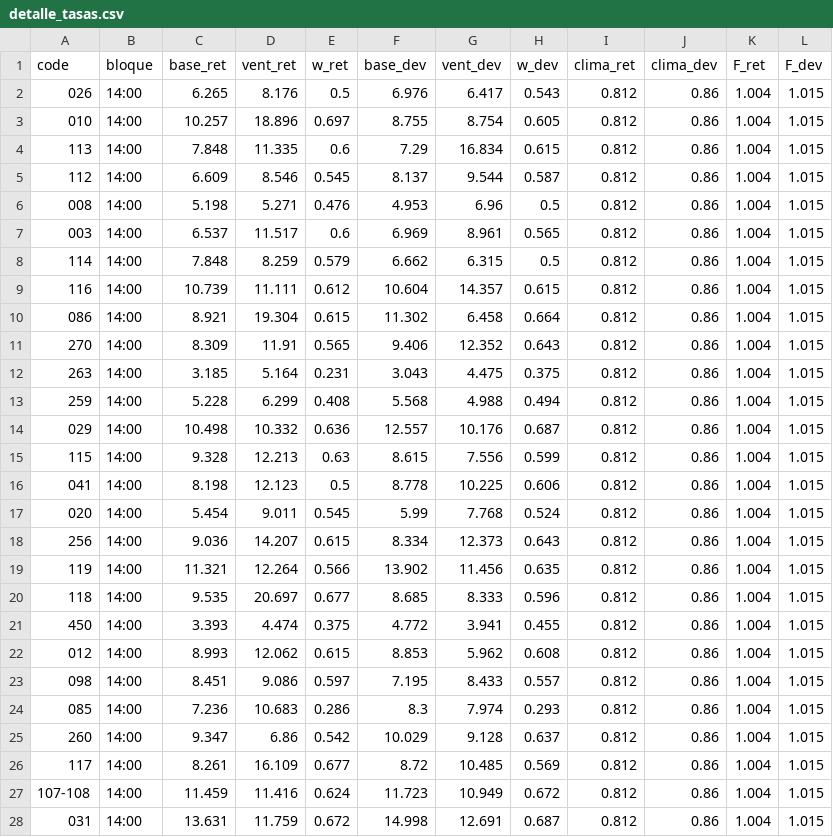
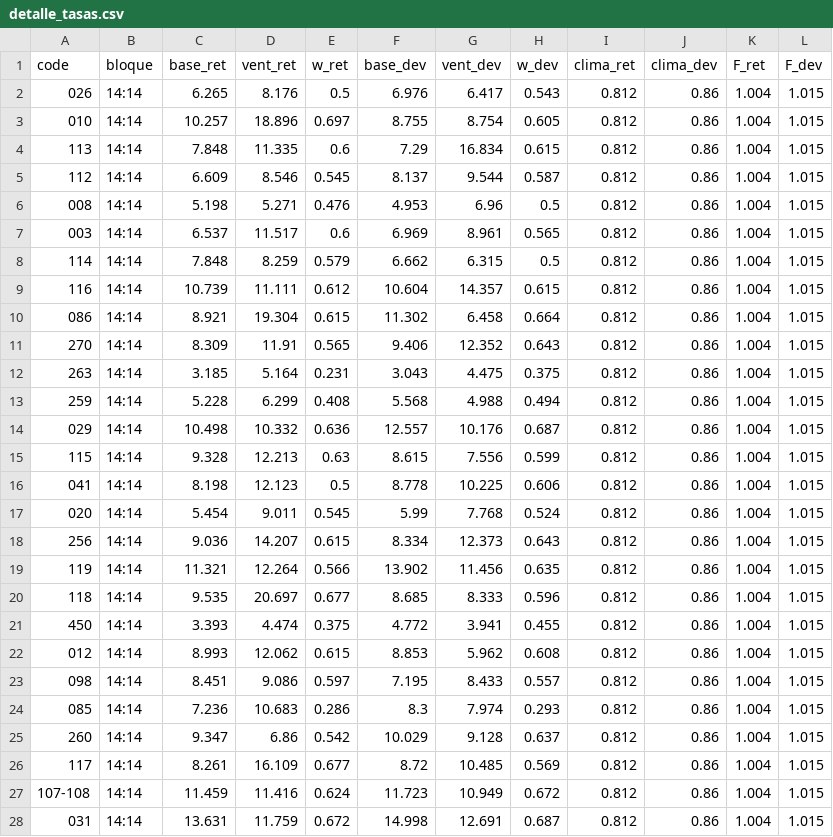
Before and after one commit to ignaburger68-hub/ecobici-gemelo, a CSV file: gemelo_vivo/ultimo/detalle_tasas.csv, drawn as a sheet; only a part is shown; the diff covers the shown part only.

```diff
--- a/gemelo_vivo/ultimo/detalle_tasas.csv
+++ b/gemelo_vivo/ultimo/detalle_tasas.csv
@@ -1,28 +1,28 @@
 code,bloque,base_ret,vent_ret,w_ret,base_dev,vent_dev,w_dev,clima_ret,clima_dev,F_ret,F_dev
-026,14:00,6.265,8.176,0.5,6.976,6.417,0.543,0.812,0.86,1.004,1.015
-010,14:00,10.257,18.896,0.697,8.755,8.754,0.605,0.812,0.86,1.004,1.015
-113,14:00,7.848,11.335,0.6,7.29,16.834,0.615,0.812,0.86,1.004,1.015
-112,14:00,6.609,8.546,0.545,8.137,9.544,0.587,0.812,0.86,1.004,1.015
-008,14:00,5.198,5.271,0.476,4.953,6.96,0.5,0.812,0.86,1.004,1.015
-003,14:00,6.537,11.517,0.6,6.969,8.961,0.565,0.812,0.86,1.004,1.015
-114,14:00,7.848,8.259,0.579,6.662,6.315,0.5,0.812,0.86,1.004,1.015
-116,14:00,10.739,11.111,0.612,10.604,14.357,0.615,0.812,0.86,1.004,1.015
-086,14:00,8.921,19.304,0.615,11.302,6.458,0.664,0.812,0.86,1.004,1.015
-270,14:00,8.309,11.91,0.565,9.406,12.352,0.643,0.812,0.86,1.004,1.015
-263,14:00,3.185,5.164,0.231,3.043,4.475,0.375,0.812,0.86,1.004,1.015
-259,14:00,5.228,6.299,0.408,5.568,4.988,0.494,0.812,0.86,1.004,1.015
-029,14:00,10.498,10.332,0.636,12.557,10.176,0.687,0.812,0.86,1.004,1.015
-115,14:00,9.328,12.213,0.63,8.615,7.556,0.599,0.812,0.86,1.004,1.015
-041,14:00,8.198,12.123,0.5,8.778,10.225,0.606,0.812,0.86,1.004,1.015
-020,14:00,5.454,9.011,0.545,5.99,7.768,0.524,0.812,0.86,1.004,1.015
-256,14:00,9.036,14.207,0.615,8.334,12.373,0.643,0.812,0.86,1.004,1.015
-119,14:00,11.321,12.264,0.566,13.902,11.456,0.635,0.812,0.86,1.004,1.015
-118,14:00,9.535,20.697,0.677,8.685,8.333,0.596,0.812,0.86,1.004,1.015
-450,14:00,3.393,4.474,0.375,4.772,3.941,0.455,0.812,0.86,1.004,1.015
-012,14:00,8.993,12.062,0.615,8.853,5.962,0.608,0.812,0.86,1.004,1.015
-098,14:00,8.451,9.086,0.597,7.195,8.433,0.557,0.812,0.86,1.004,1.015
-085,14:00,7.236,10.683,0.286,8.3,7.974,0.293,0.812,0.86,1.004,1.015
-260,14:00,9.347,6.86,0.542,10.029,9.128,0.637,0.812,0.86,1.004,1.015
-117,14:00,8.261,16.109,0.677,8.72,10.485,0.569,0.812,0.86,1.004,1.015
-107-108,14:00,11.459,11.416,0.624,11.723,10.949,0.672,0.812,0.86,1.004,1.015
-031,14:00,13.631,11.759,0.672,14.998,12.691,0.687,0.812,0.86,1.004,1.015
+026,14:14,6.265,8.176,0.5,6.976,6.417,0.543,0.812,0.86,1.004,1.015
+010,14:14,10.257,18.896,0.697,8.755,8.754,0.605,0.812,0.86,1.004,1.015
+113,14:14,7.848,11.335,0.6,7.29,16.834,0.615,0.812,0.86,1.004,1.015
+112,14:14,6.609,8.546,0.545,8.137,9.544,0.587,0.812,0.86,1.004,1.015
+008,14:14,5.198,5.271,0.476,4.953,6.96,0.5,0.812,0.86,1.004,1.015
+003,14:14,6.537,11.517,0.6,6.969,8.961,0.565,0.812,0.86,1.004,1.015
+114,14:14,7.848,8.259,0.579,6.662,6.315,0.5,0.812,0.86,1.004,1.015
+116,14:14,10.739,11.111,0.612,10.604,14.357,0.615,0.812,0.86,1.004,1.015
+086,14:14,8.921,19.304,0.615,11.302,6.458,0.664,0.812,0.86,1.004,1.015
+270,14:14,8.309,11.91,0.565,9.406,12.352,0.643,0.812,0.86,1.004,1.015
+263,14:14,3.185,5.164,0.231,3.043,4.475,0.375,0.812,0.86,1.004,1.015
+259,14:14,5.228,6.299,0.408,5.568,4.988,0.494,0.812,0.86,1.004,1.015
+029,14:14,10.498,10.332,0.636,12.557,10.176,0.687,0.812,0.86,1.004,1.015
+115,14:14,9.328,12.213,0.63,8.615,7.556,0.599,0.812,0.86,1.004,1.015
+041,14:14,8.198,12.123,0.5,8.778,10.225,0.606,0.812,0.86,1.004,1.015
+020,14:14,5.454,9.011,0.545,5.99,7.768,0.524,0.812,0.86,1.004,1.015
+256,14:14,9.036,14.207,0.615,8.334,12.373,0.643,0.812,0.86,1.004,1.015
+119,14:14,11.321,12.264,0.566,13.902,11.456,0.635,0.812,0.86,1.004,1.015
+118,14:14,9.535,20.697,0.677,8.685,8.333,0.596,0.812,0.86,1.004,1.015
+450,14:14,3.393,4.474,0.375,4.772,3.941,0.455,0.812,0.86,1.004,1.015
+012,14:14,8.993,12.062,0.615,8.853,5.962,0.608,0.812,0.86,1.004,1.015
+098,14:14,8.451,9.086,0.597,7.195,8.433,0.557,0.812,0.86,1.004,1.015
+085,14:14,7.236,10.683,0.286,8.3,7.974,0.293,0.812,0.86,1.004,1.015
+260,14:14,9.347,6.86,0.542,10.029,9.128,0.637,0.812,0.86,1.004,1.015
+117,14:14,8.261,16.109,0.677,8.72,10.485,0.569,0.812,0.86,1.004,1.015
+107-108,14:14,11.459,11.416,0.624,11.723,10.949,0.672,0.812,0.86,1.004,1.015
+031,14:14,13.631,11.759,0.672,14.998,12.691,0.687,0.812,0.86,1.004,1.015
```
Also changed, not shown: 93 edited cells elsewhere in this file, gemelo_vivo/evaluaciones.csv, gemelo_vivo/resumen_vivo.csv, 10 other files.
